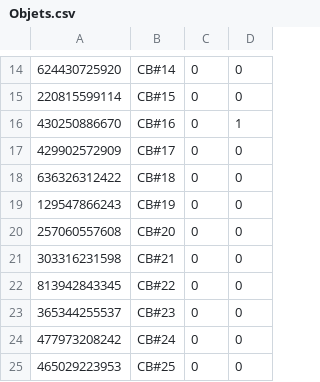
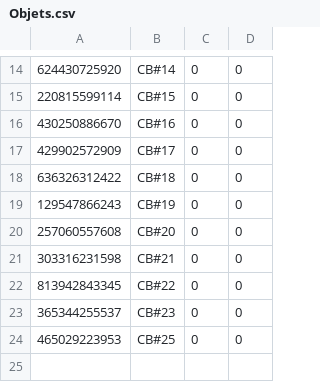
Before and after one commit to AetherFall/Gestionnaire-Emprunt-Materiel, a CSV file: PM-GEST/res/files/Objets.csv, drawn as a sheet; only a part is shown, gaps mark what is left out.

```diff
--- a/PM-GEST/res/files/Objets.csv
+++ b/PM-GEST/res/files/Objets.csv
@@ -15,3 +15,3 @@
 220815599114,CB#15,0,0
-430250886670,CB#16,0,1
+430250886670,CB#16,0,0
 429902572909,CB#17,0,0
@@ -23,3 +23,2 @@
 365344255537,CB#23,0,0
-477973208242,CB#24,0,0
 465029223953,CB#25,0,0
```
Also changed, not shown: 14 other files.
